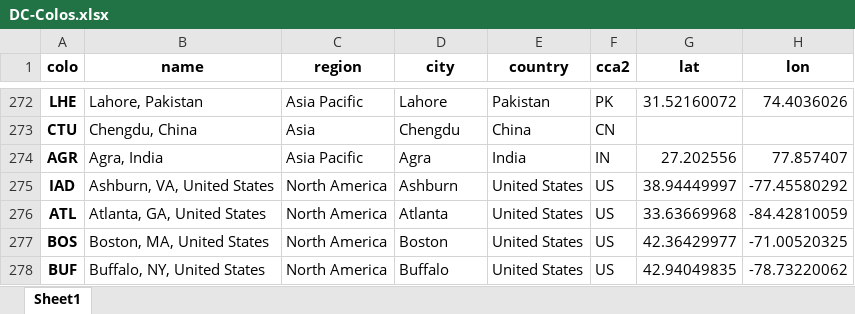
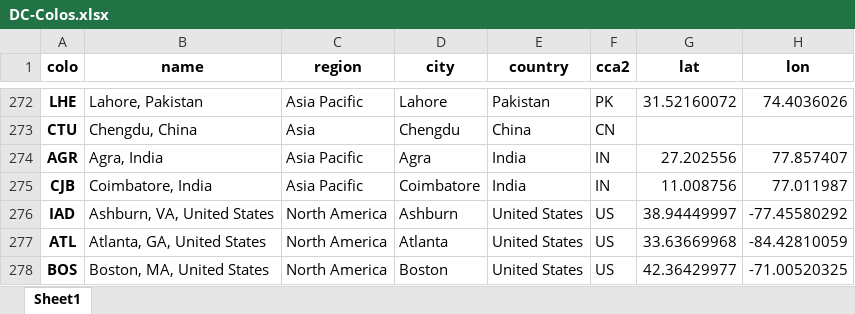
Before and after one commit to Netrvin/cloudflare-colo-list, an Excel workbook: DC-Colos.xlsx, sheet Sheet1, drawn as a sheet; only a part is shown, gaps mark what is left out; the shorter side is filled out with more unchanged rows; values as stored, in another font and other column widths than the file's, no borders; the diff names each change by its address in the sheet, - before the commit and + after, or states it on an @@ line.

```diff
--- a/DC-Colos.xlsx (sheet Sheet1)
+++ b/DC-Colos.xlsx (sheet Sheet1)
+row 275: CJB | Coimbatore, India | Asia Pacific | Coimbatore | India | IN | 11.008756 | 77.011987
```
Also changed, not shown: 3 other files.
